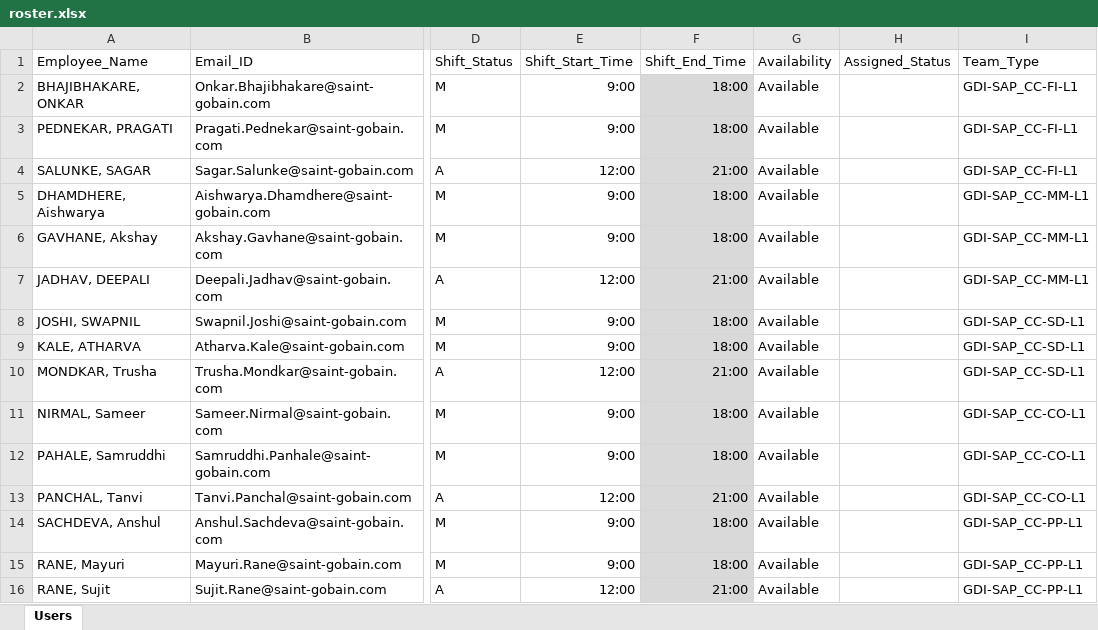
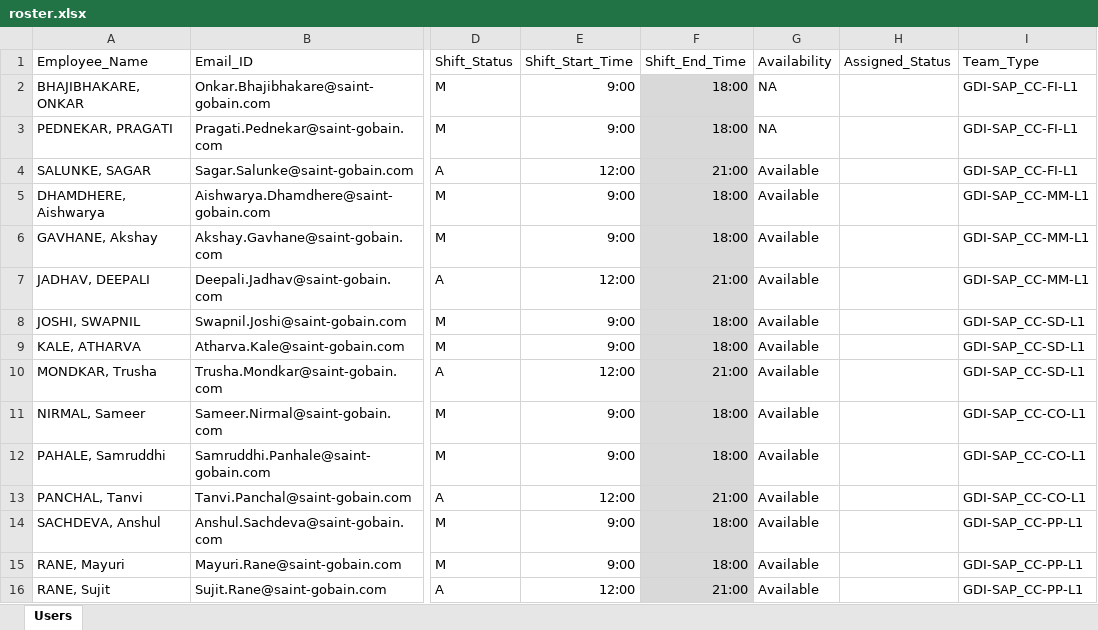
Before and after one commit to YashArote/Ack-it-fast, an Excel workbook: roster.xlsx, sheet Users, drawn as a sheet; only a part is shown, gaps mark what is left out; values as stored, in another font and other column widths than the file's, no borders; the diff names each change by its address in the sheet, - before the commit and + after, or states it on an @@ line.

Commit message:
updating roster

```diff
--- a/roster.xlsx (sheet Users)
+++ b/roster.xlsx (sheet Users)
-G2:G3 (Availability): Available
+G2:G3 (Availability): NA
```
